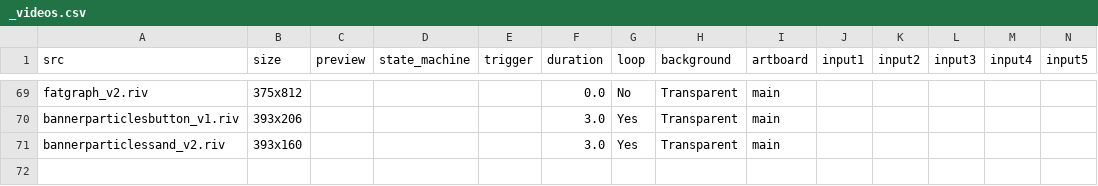
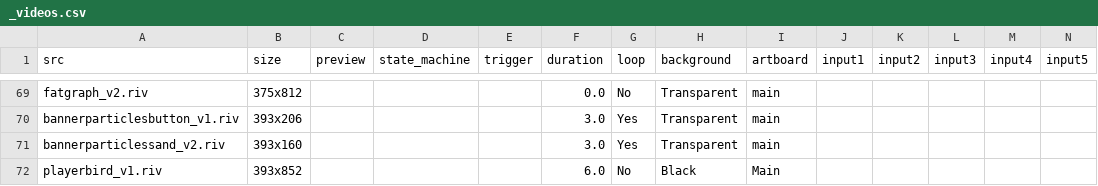
Before and after one commit to KurganskiYu/Rive, a CSV file: _videos.csv, drawn as a sheet; only a part is shown, gaps mark what is left out; rows hold the shown columns only; the diff names each change by its address in the sheet, - before the commit and + after, or states it on an @@ line.

Commit message:
player

```diff
--- a/_videos.csv
+++ b/_videos.csv
+row 72: playerbird_v1.riv | 393x852 |  |  |  | 6.0 | No | Black | Main
```
Also changed, not shown: 12 other files.
